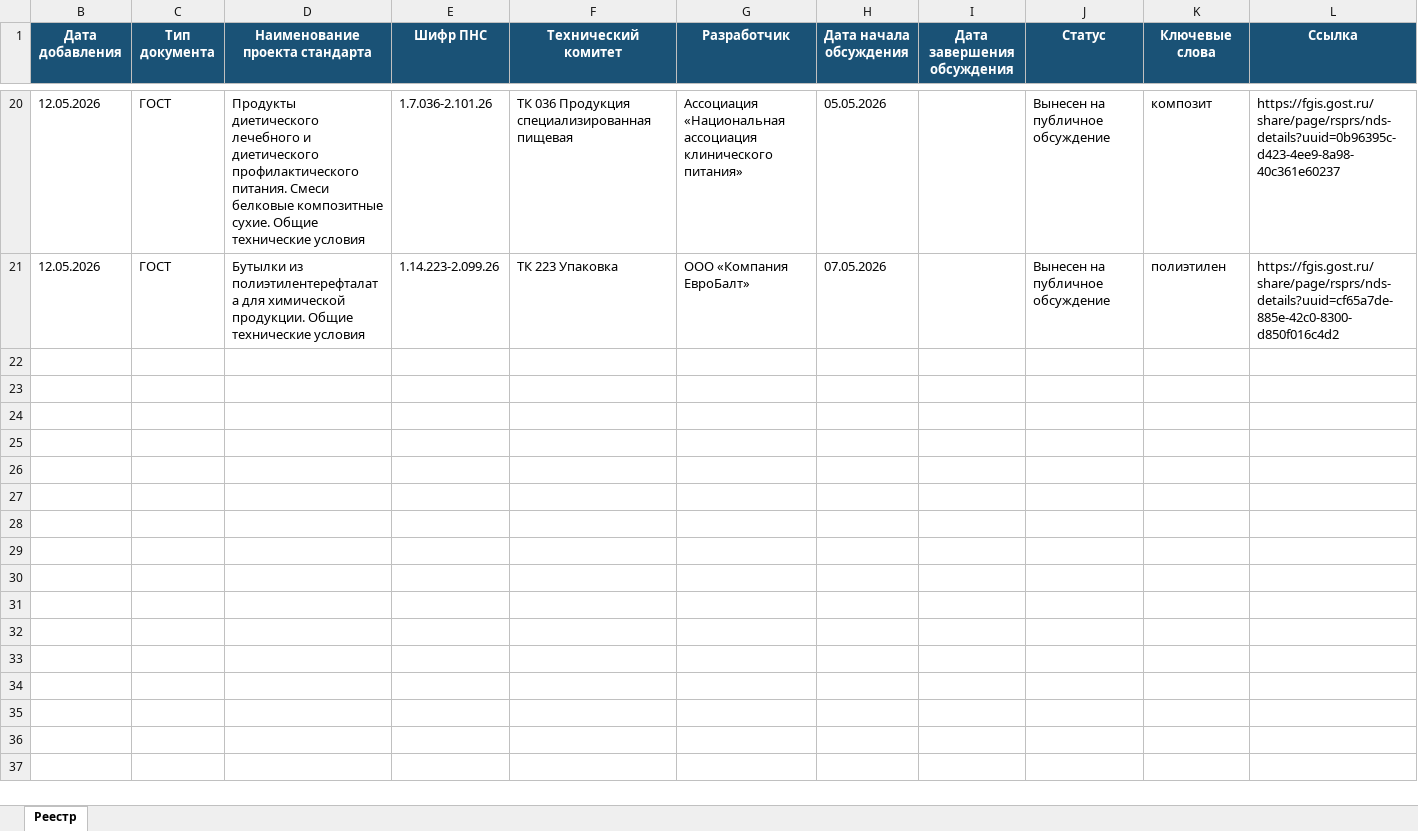
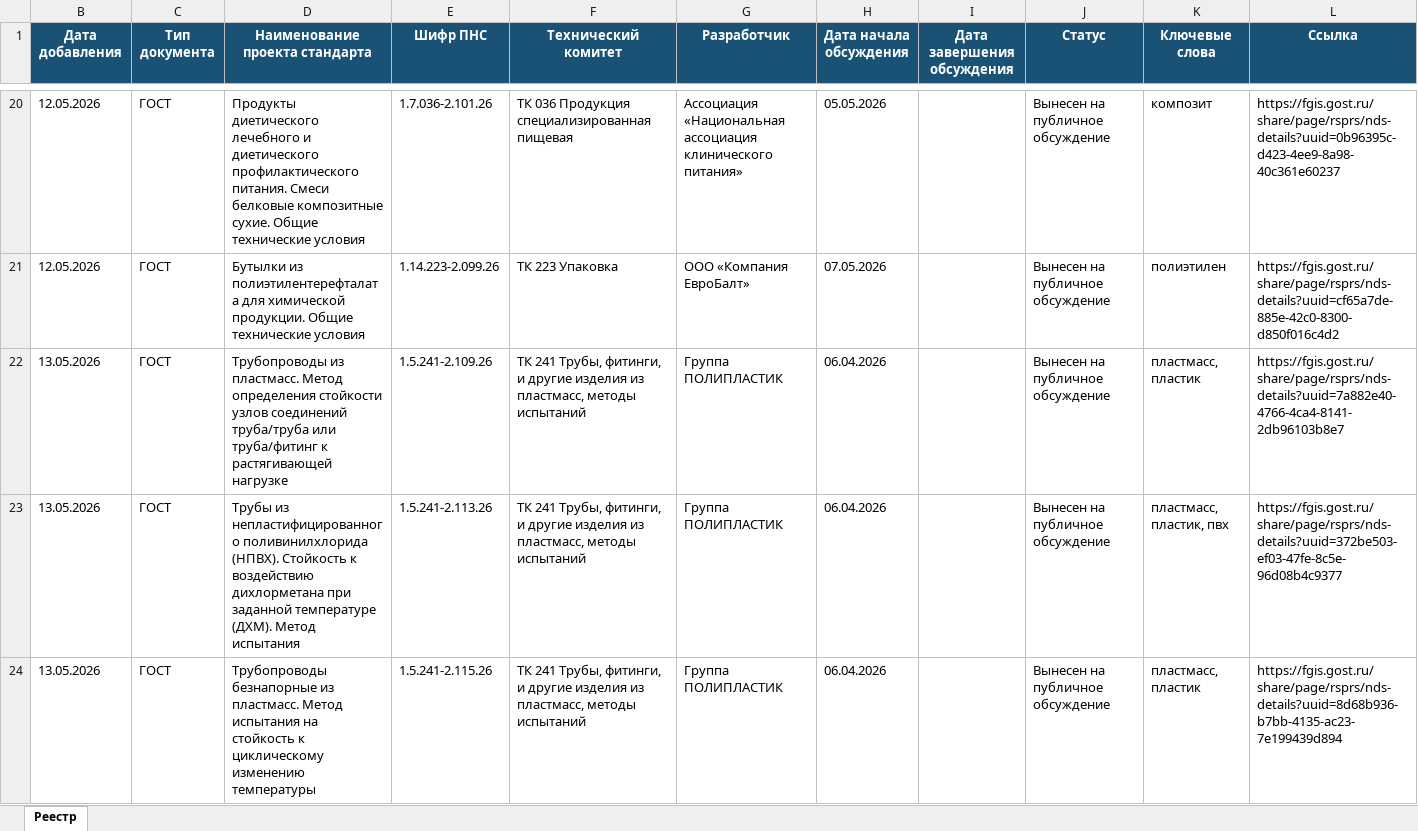
Before and after one commit to NikkeiYK/Rosstandart-parser, an Excel workbook: data/polymer_gost_registry.xlsx, sheet Реестр, drawn as a sheet; only a part is shown, gaps mark what is left out; values as stored, in another font and other column widths than the file's, no borders; rows hold the shown columns only; the diff covers the shown part only; the diff names each change by its address in the sheet, - before the commit and + after, or states it on an @@ line.

```diff
--- a/data/polymer_gost_registry.xlsx (sheet Реестр)
+++ b/data/polymer_gost_registry.xlsx (sheet Реестр)
+row 22: 13.05.2026 | ГОСТ | Трубопроводы из пластмасс. Метод определения стойкости узлов соединений труба/труба или труба/фитинг к растягивающей нагрузке | 1.5.241-2.109.26 | ТК 241 Трубы, фитинги, и другие изделия из пластмасс, методы испытаний | Группа ПОЛИПЛАСТИК | 06.04.2026 |  | Вынесен на публичное обсуждение | пластмасс, пластик | https://fgis.gost.ru/share/page/rsprs/nds-details?uuid=7a882e40-4766-4ca4-8141-2db96103b8e7
+row 23: 13.05.2026 | ГОСТ | Трубы из непластифицированного поливинилхлорида (НПВХ). Стойкость к воздействию дихлорметана при заданной температуре (ДХМ). Метод испытания | 1.5.241-2.113.26 | ТК 241 Трубы, фитинги, и другие изделия из пластмасс, методы испытаний | Группа ПОЛИПЛАСТИК | 06.04.2026 |  | Вынесен на публичное обсуждение | пластмасс, пластик, пвх | https://fgis.gost.ru/share/page/rsprs/nds-details?uuid=372be503-ef03-47fe-8c5e-96d08b4c9377
+row 24: 13.05.2026 | ГОСТ | Трубопроводы безнапорные из пластмасс. Метод испытания на стойкость к циклическому изменению температуры | 1.5.241-2.115.26 | ТК 241 Трубы, фитинги, и другие изделия из пластмасс, методы испытаний | Группа ПОЛИПЛАСТИК | 06.04.2026 |  | Вынесен на публичное обсуждение | пластмасс, пластик | https://fgis.gost.ru/share/page/rsprs/nds-details?uuid=8d68b936-b7bb-4135-ac23-7e199439d894
```
Also changed, not shown: 3 added rows elsewhere in this sheet, hidden cells, 18 other files.
